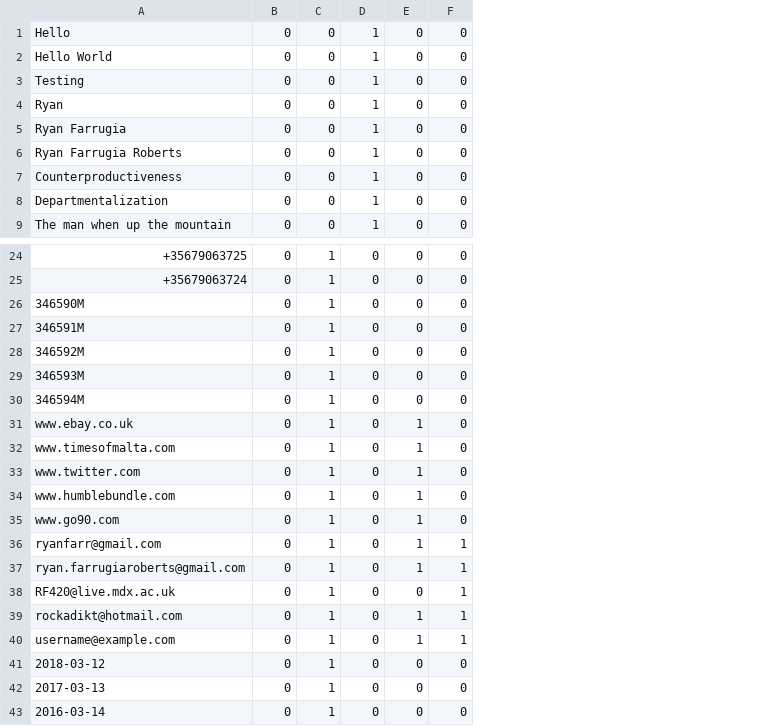
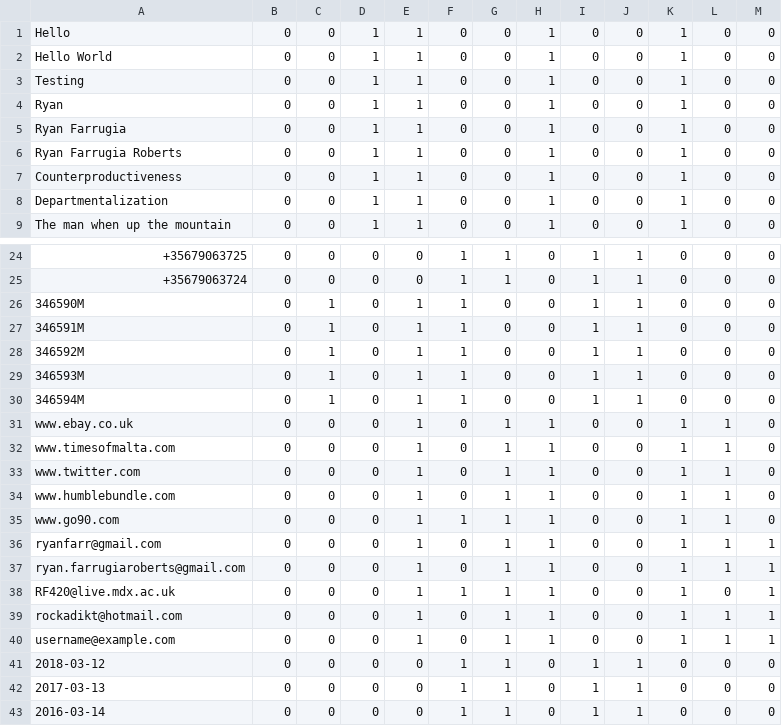
Before and after one commit to 5tar5scream/Net_Code, a CSV file: STAF/Disseratation/Dataset/CM.csv, drawn as a sheet; only a part is shown, gaps mark what is left out; addresses are those after the commit; the diff covers the shown part only; the diff names each change by its address in the sheet, - before the commit and + after, or states it on an @@ line.

```diff
--- a/STAF/Disseratation/Dataset/CM.csv
+++ b/STAF/Disseratation/Dataset/CM.csv
+column C, rows 1-9: all 0; rows 24-43: 0 | 0 | 1 | 1 | 1 | 1 | 1 | 0 | 0 | 0 | 0 | 0 | 0 | 0 | 0 | 0 | 0 | 0 | 0 | 0
+column D, rows 1-9: all 1; rows 24-43: all 0
+column E, rows 1-9: all 1; rows 24-43: 0 | 0 | 1 | 1 | 1 | 1 | 1 | 1 | 1 | 1 | 1 | 1 | 1 | 1 | 1 | 1 | 1 | 0 | 0 | 0
+column F, rows 1-9: all 0; rows 24-43: 1 | 1 | 1 | 1 | 1 | 1 | 1 | 0 | 0 | 0 | 0 | 1 | 0 | 0 | 1 | 0 | 0 | 1 | 1 | 1
+column I, rows 1-9: all 0; rows 24-43: 1 | 1 | 1 | 1 | 1 | 1 | 1 | 0 | 0 | 0 | 0 | 0 | 0 | 0 | 0 | 0 | 0 | 1 | 1 | 1
+column J, rows 1-9: all 0; rows 24-43: 1 | 1 | 1 | 1 | 1 | 1 | 1 | 0 | 0 | 0 | 0 | 0 | 0 | 0 | 0 | 0 | 0 | 1 | 1 | 1
+column K, rows 1-9: all 1; rows 24-43: 0 | 0 | 0 | 0 | 0 | 0 | 0 | 1 | 1 | 1 | 1 | 1 | 1 | 1 | 1 | 1 | 1 | 0 | 0 | 0
-G26:G30: 1
+G26:G30: 0
-H31:H40: 0
+H31:H40: 1
```
Also changed, not shown: 5 edited cells elsewhere in this file, 14 other files.
